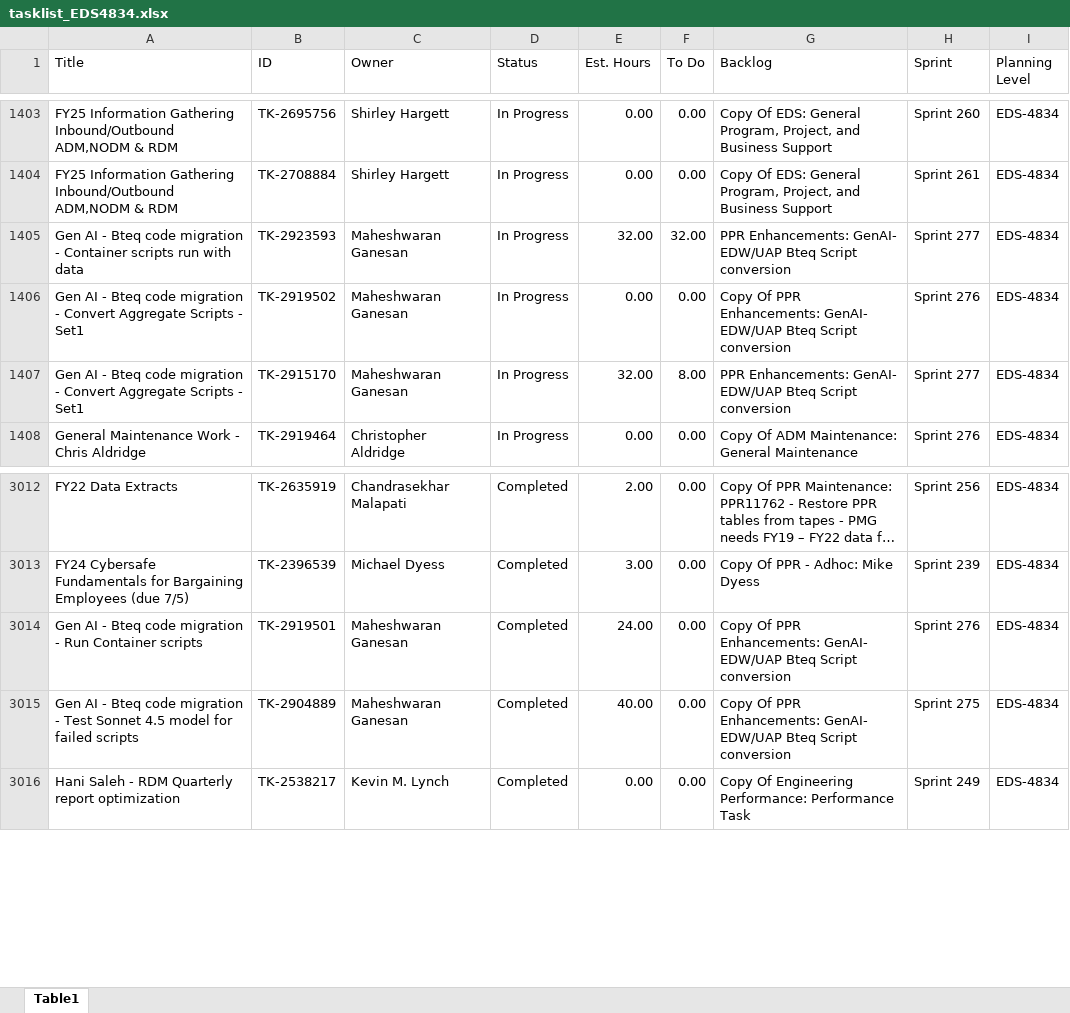
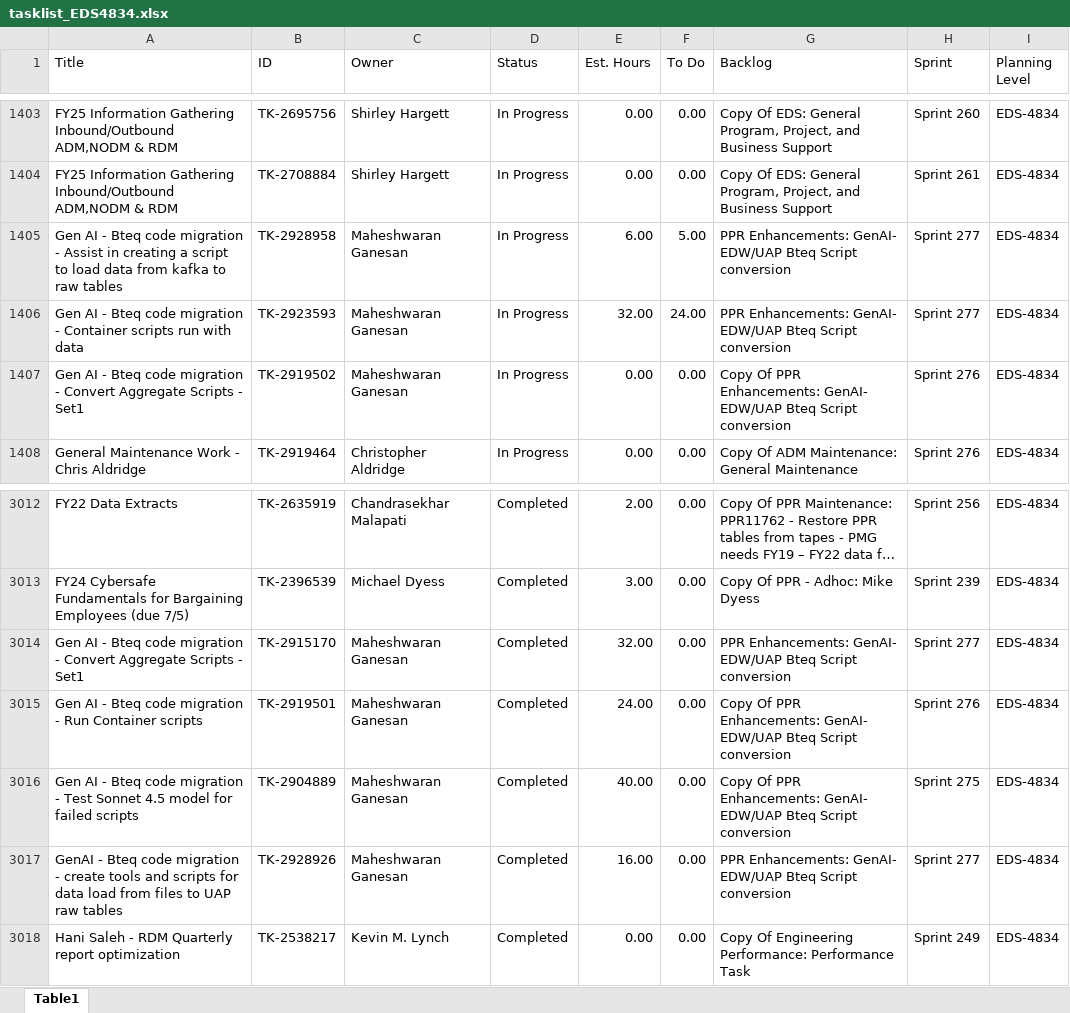
Before and after one commit to usps-dataeng/versionone-dashboard, an Excel workbook: tasklist_EDS4834.xlsx, sheet Table1, drawn as a sheet; only a part is shown, gaps mark what is left out; long unchanged cells end in …; values as stored, in another font and other column widths than the file's, no borders; removed rows and columns are numbered as before the commit, all else as after; the diff names each change by its address in the sheet, - before the commit and + after, or states it on an @@ line.

```diff
--- a/tasklist_EDS4834.xlsx (sheet Table1)
+++ b/tasklist_EDS4834.xlsx (sheet Table1)
+row 1405: Gen AI - Bteq code migration - Assist in creating a script to load data from kafka to raw tables | TK-2928958 | Maheshwaran Ganesan | In Progress | 6.00 | 5.00 | PPR Enhancements: GenAI- EDW/UAP Bteq Script conversion | Sprint 277 | EDS-4834
-F1406 (To Do): 32.00
+F1406 (To Do): 24.00
-row 1407: Gen AI - Bteq code migration - Convert Aggregate Scripts - Set1 | TK-2915170 | Maheshwaran Ganesan | In Progress | 32.00 | 8.00 | PPR Enhancements: GenAI- EDW/UAP Bteq Script conversion | Sprint 277 | EDS-4834
+row 3014: Gen AI - Bteq code migration - Convert Aggregate Scripts - Set1 | TK-2915170 | Maheshwaran Ganesan | Completed | 32.00 | 0.00 | PPR Enhancements: GenAI- EDW/UAP Bteq Script conversion | Sprint 277 | EDS-4834
+row 3017: GenAI - Bteq code migration - create tools and scripts for data load from files to UAP raw tables | TK-2928926 | Maheshwaran Ganesan | Completed | 16.00 | 0.00 | PPR Enhancements: GenAI- EDW/UAP Bteq Script conversion | Sprint 277 | EDS-4834
```
Also changed, not shown: tasklist_CDAS6441.xlsx, tasklist_EEB9372.xlsx, 5 other files.
